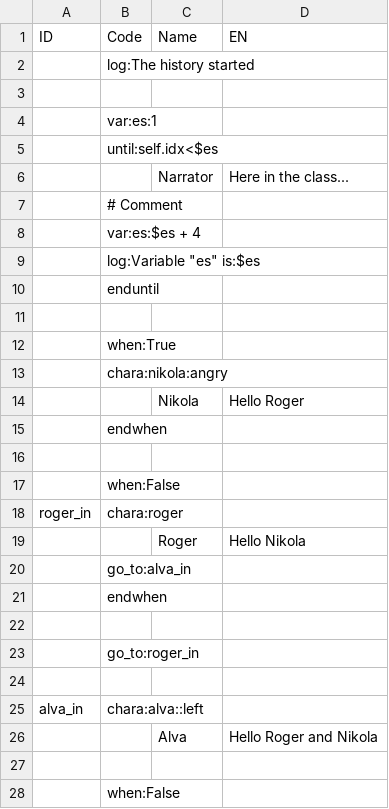
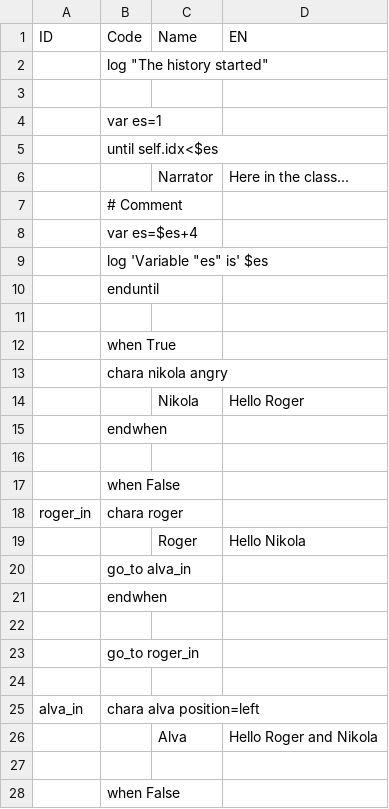
Before and after one commit to agatemosu/tsv-script, a TSV file: file.tsv, drawn as a sheet; only a part is shown; the diff covers the shown part only.

```diff
--- a/file.tsv
+++ b/file.tsv
@@ -1,14 +1,14 @@
 ID	Code	Name	EN
-	log:The history started		
+	"log ""The history started"""		
 			
-	var:es:1		
-	until:self.idx<$es		
+	var es=1		
+	until self.idx<$es		
 		Narrator	Here in the class...
 	# Comment		
-	var:es:$es + 4		
-	"log:Variable ""es"" is:$es"		
+	var es=$es+4		
+	"log 'Variable ""es"" is' $es"		
 	enduntil		
 			
-	when:True		
-	chara:nikola:angry		
+	when True		
+	chara nikola angry		
 		Nikola	Hello Roger
@@ -16,13 +16,13 @@ ID	Code	Name	EN
 			
-	when:False		
-roger_in	chara:roger		
+	when False		
+roger_in	chara roger		
 		Roger	Hello Nikola
-	go_to:alva_in		
+	go_to alva_in		
 	endwhen		
 			
-	go_to:roger_in		
+	go_to roger_in		
 			
-alva_in	chara:alva::left		
+alva_in	chara alva position=left		
 		Alva	Hello Roger and Nikola
 			
-	when:False		
+	when False		
```
Also changed, not shown: 2 edited cells elsewhere in this file, 1 other file.
